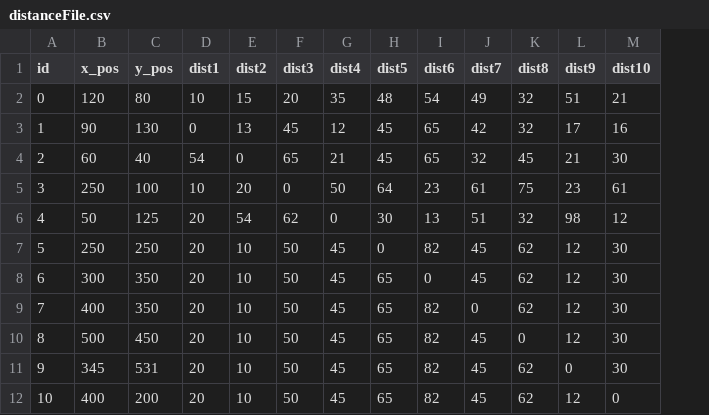
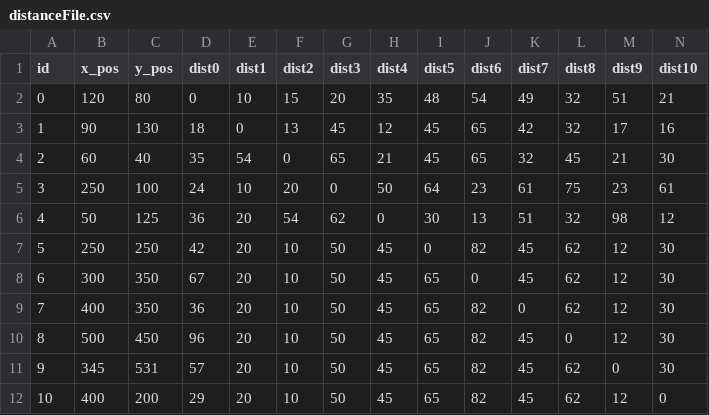
Before and after one commit to mayurnewase/Cometitive-Travelling-Salesman-Problem, a CSV file: distanceFile.csv, drawn as a sheet; the diff names each change by its address in the sheet, - before the commit and + after, or states it on an @@ line.

```diff
--- a/distanceFile.csv
+++ b/distanceFile.csv
+column D (dist0), rows 2-12: 0 | 18 | 35 | 24 | 36 | 42 | 67 | 36 | 96 | 57 | 29
```
Also changed, not shown: 1 other file.
